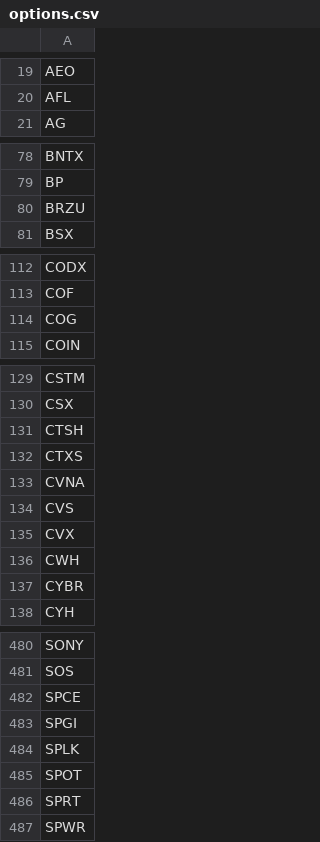
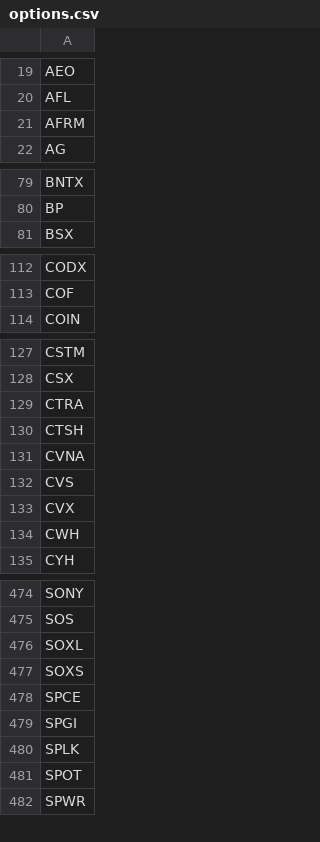
Before and after one commit to erikbryant/options, a CSV file: options.csv, drawn as a sheet; only a part is shown, gaps mark what is left out; the diff covers the shown part only.

Commit message:
Update to latest USE data

```diff
--- a/options.csv
+++ b/options.csv
@@ -20,2 +20,3 @@ AEO
 AFL
+AFRM
 AG
@@ -79,3 +80,2 @@ BNTX
 BP
-BRZU
 BSX
@@ -113,3 +113,2 @@ CODX
 COF
-COG
 COIN
@@ -130,4 +128,4 @@ CSTM
 CSX
+CTRA
 CTSH
-CTXS
 CVNA
@@ -136,3 +134,2 @@ CVX
 CWH
-CYBR
 CYH
@@ -481,2 +475,4 @@ SONY
 SOS
+SOXL
+SOXS
 SPCE
@@ -485,3 +481,2 @@ SPLK
 SPOT
-SPRT
 SPWR
```
Also changed, not shown: 6 added rows and 9 removed rows elsewhere in this file.
